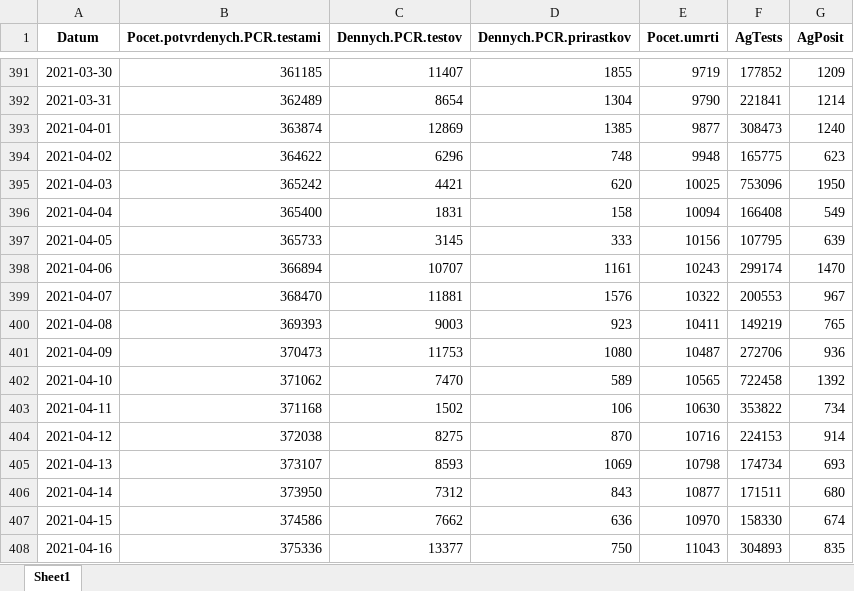
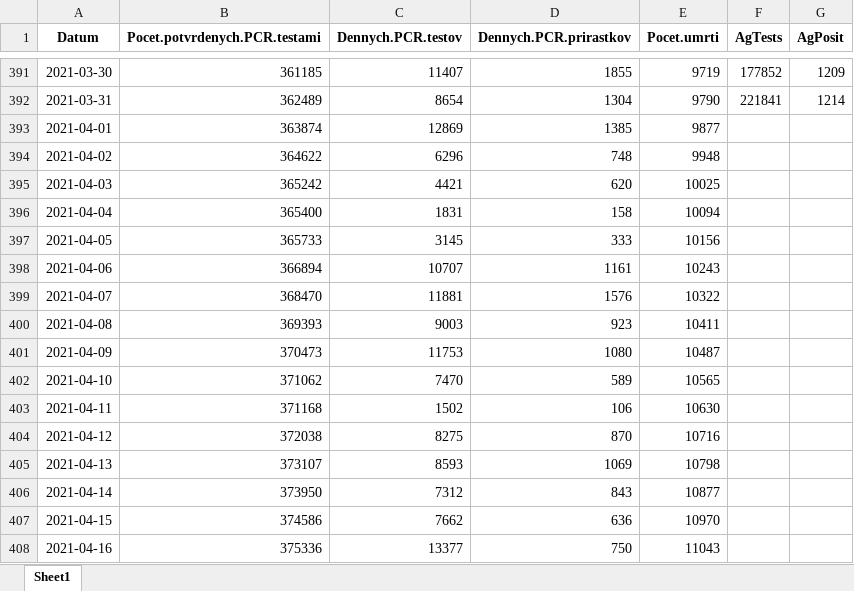
Before and after one commit to Institut-zdravotnych-analyz/covid19-data, an Excel workbook: DailyStats/OpenData_Slovakia_Covid_DailyStats.xlsx, sheet Sheet1, drawn as a sheet; only a part is shown, gaps mark what is left out; values as stored, in another font and other column widths than the file's, no borders; the diff covers the shown part only; the diff names each change by its address in the sheet, - before the commit and + after, or states it on an @@ line.

```diff
--- a/DailyStats/OpenData_Slovakia_Covid_DailyStats.xlsx (sheet Sheet1)
+++ b/DailyStats/OpenData_Slovakia_Covid_DailyStats.xlsx (sheet Sheet1)
-F393 (AgTests): 308473
+F393 (AgTests): (empty)
-G393 (AgPosit): 1240
+G393 (AgPosit): (empty)
-F394 (AgTests): 165775
+F394 (AgTests): (empty)
-G394 (AgPosit): 623
+G394 (AgPosit): (empty)
-F395 (AgTests): 753096
+F395 (AgTests): (empty)
-G395 (AgPosit): 1950
+G395 (AgPosit): (empty)
-F396 (AgTests): 166408
+F396 (AgTests): (empty)
-G396 (AgPosit): 549
+G396 (AgPosit): (empty)
-F397 (AgTests): 107795
+F397 (AgTests): (empty)
-G397 (AgPosit): 639
+G397 (AgPosit): (empty)
-F398 (AgTests): 299174
+F398 (AgTests): (empty)
-G398 (AgPosit): 1470
+G398 (AgPosit): (empty)
-F399 (AgTests): 200553
+F399 (AgTests): (empty)
-G399 (AgPosit): 967
+G399 (AgPosit): (empty)
-F400 (AgTests): 149219
+F400 (AgTests): (empty)
-G400 (AgPosit): 765
+G400 (AgPosit): (empty)
-F401 (AgTests): 272706
+F401 (AgTests): (empty)
-G401 (AgPosit): 936
+G401 (AgPosit): (empty)
-F402 (AgTests): 722458
+F402 (AgTests): (empty)
-G402 (AgPosit): 1392
+G402 (AgPosit): (empty)
-F403 (AgTests): 353822
+F403 (AgTests): (empty)
-G403 (AgPosit): 734
+G403 (AgPosit): (empty)
-F404 (AgTests): 224153
+F404 (AgTests): (empty)
-G404 (AgPosit): 914
+G404 (AgPosit): (empty)
-F405 (AgTests): 174734
+F405 (AgTests): (empty)
-G405 (AgPosit): 693
+G405 (AgPosit): (empty)
-F406 (AgTests): 171511
+F406 (AgTests): (empty)
-G406 (AgPosit): 680
+G406 (AgPosit): (empty)
-F407 (AgTests): 158330
+F407 (AgTests): (empty)
-G407 (AgPosit): 674
+G407 (AgPosit): (empty)
-F408 (AgTests): 304893
+F408 (AgTests): (empty)
-G408 (AgPosit): 835
+G408 (AgPosit): (empty)
```
Also changed, not shown: 1 added row and 178 edited cells elsewhere in this sheet, AG_Tests/OpenData_Slovakia_Covid_AgTests_District.xlsx, PCR_Tests/OpenData_Slovakia_Covid_PositiveTests_District.xlsx, 12 other files.
